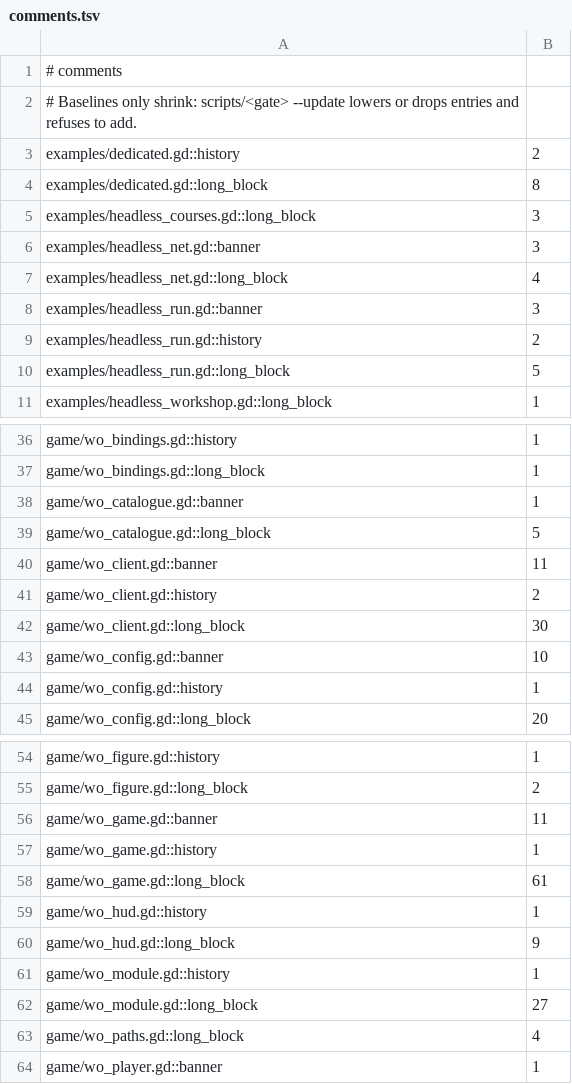
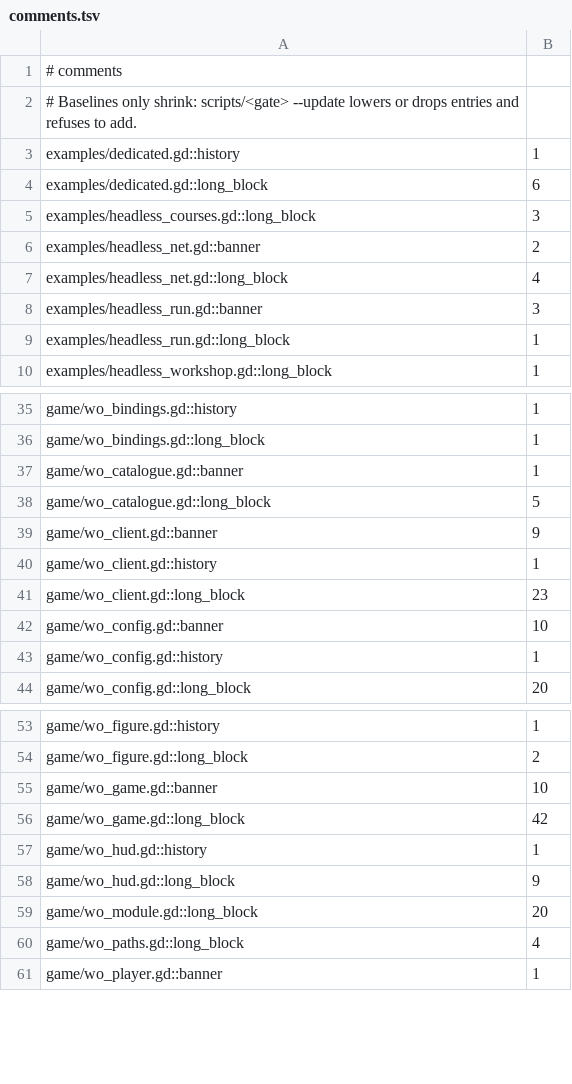
Before and after one commit to zees-games/mg-wipeout, a TSV file: ci/efficiency/comments.tsv, drawn as a sheet; only a part is shown, gaps mark what is left out; the diff covers the shown part only.

```diff
--- a/ci/efficiency/comments.tsv
+++ b/ci/efficiency/comments.tsv
@@ -2,10 +2,9 @@
 # Baselines only shrink: scripts/<gate> --update lowers or drops entries and refuses to add.
-examples/dedicated.gd::history	2
-examples/dedicated.gd::long_block	8
+examples/dedicated.gd::history	1
+examples/dedicated.gd::long_block	6
 examples/headless_courses.gd::long_block	3
-examples/headless_net.gd::banner	3
+examples/headless_net.gd::banner	2
 examples/headless_net.gd::long_block	4
 examples/headless_run.gd::banner	3
-examples/headless_run.gd::history	2
-examples/headless_run.gd::long_block	5
+examples/headless_run.gd::long_block	1
 examples/headless_workshop.gd::long_block	1
@@ -39,5 +38,5 @@ game/wo_catalogue.gd::banner	1
 game/wo_catalogue.gd::long_block	5
-game/wo_client.gd::banner	11
-game/wo_client.gd::history	2
-game/wo_client.gd::long_block	30
+game/wo_client.gd::banner	9
+game/wo_client.gd::history	1
+game/wo_client.gd::long_block	23
 game/wo_config.gd::banner	10
@@ -55,9 +54,7 @@ game/wo_figure.gd::history	1
 game/wo_figure.gd::long_block	2
-game/wo_game.gd::banner	11
-game/wo_game.gd::history	1
-game/wo_game.gd::long_block	61
+game/wo_game.gd::banner	10
+game/wo_game.gd::long_block	42
 game/wo_hud.gd::history	1
 game/wo_hud.gd::long_block	9
-game/wo_module.gd::history	1
-game/wo_module.gd::long_block	27
+game/wo_module.gd::long_block	20
 game/wo_paths.gd::long_block	4
```
Also changed, not shown: 1 removed row and 7 edited cells elsewhere in this file, 3 other files.
